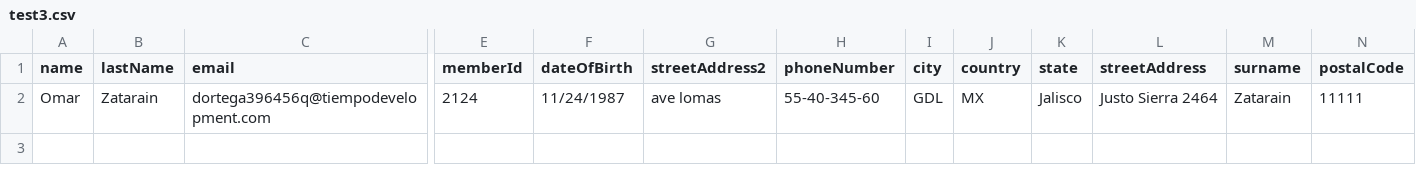
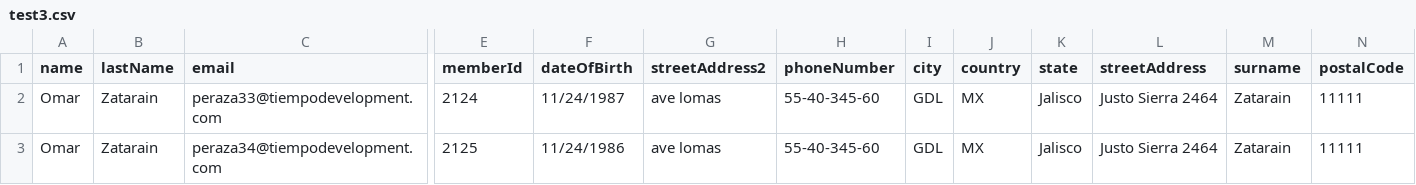
Before and after one commit to Diegorandom/Massive-User-Load-POC, a CSV file: loadComponents/test3.csv, drawn as a sheet; only a part is shown, gaps mark what is left out; rows hold the shown columns only; the diff names each change by its address in the sheet, - before the commit and + after, or states it on an @@ line.

Commit message:
Added more properties to payload & fix null property of otherMails when absent

```diff
--- a/loadComponents/test3.csv
+++ b/loadComponents/test3.csv
-C2 (email): dortega396456q@tiempodevelopment.com
+C2 (email): peraza33@tiempodevelopment.com
+row 3: Omar | Zatarain | peraza34@tiempodevelopment.com | 2125 | 11/24/1986 | ave lomas | 55-40-345-60 | GDL | MX | Jalisco | Justo Sierra 2464 | Zatarain | 11111
```
Also changed, not shown: 4 other files.
